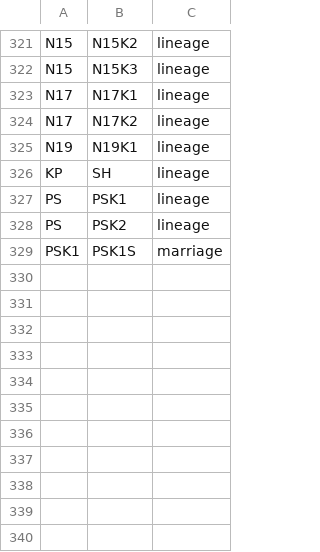
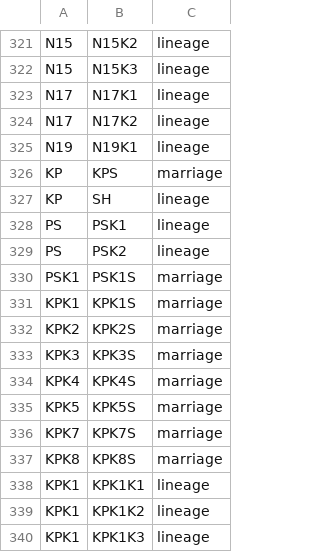
Before and after one commit to vaibhavjn1/family-tree, a CSV file: links.csv, drawn as a sheet; only a part is shown, gaps mark what is left out; the diff names each change by its address in the sheet, - before the commit and + after, or states it on an @@ line.

Commit message:
Update links.csv

```diff
--- a/links.csv
+++ b/links.csv
+row 326: KP | KPS | marriage
+row 331: KPK1 | KPK1S | marriage
+row 332: KPK2 | KPK2S | marriage
+row 333: KPK3 | KPK3S | marriage
+row 334: KPK4 | KPK4S | marriage
+row 335: KPK5 | KPK5S | marriage
+row 336: KPK7 | KPK7S | marriage
+row 337: KPK8 | KPK8S | marriage
+row 338: KPK1 | KPK1K1 | lineage
+row 339: KPK1 | KPK1K2 | lineage
+row 340: KPK1 | KPK1K3 | lineage
```
